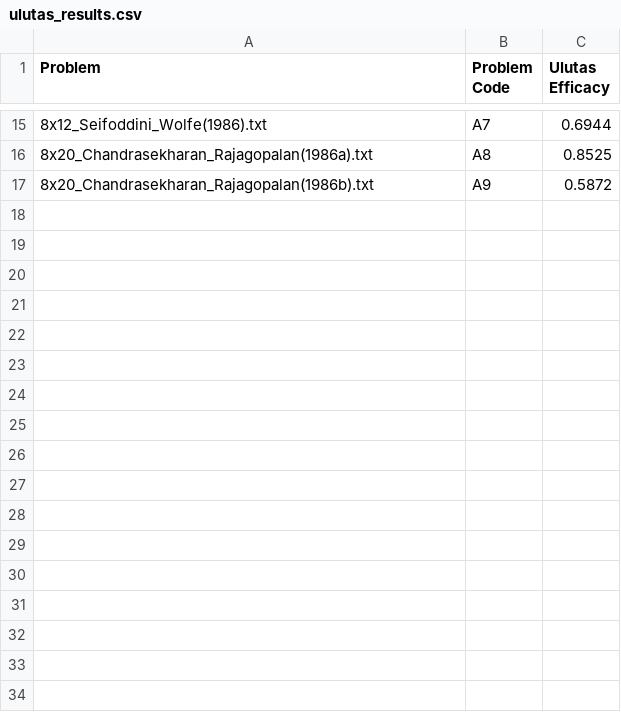
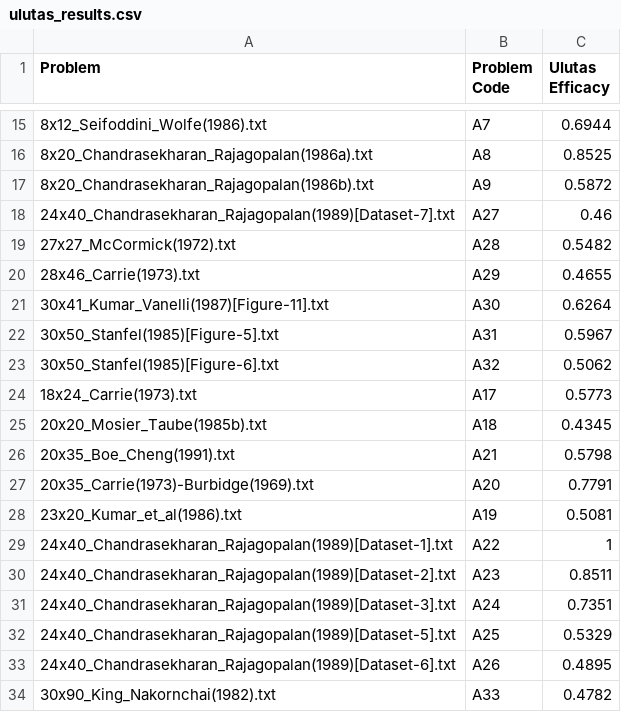
Before and after one commit to jossanlop/cell-formation, a CSV file: ulutas_results.csv, drawn as a sheet; only a part is shown, gaps mark what is left out; the diff names each change by its address in the sheet, - before the commit and + after, or states it on an @@ line.

Commit message:
more results added

```diff
--- a/ulutas_results.csv
+++ b/ulutas_results.csv
+row 18: 24x40_Chandrasekharan_Rajagopalan(1989)[Dataset-7].txt | A27 | 0.46
+row 19: 27x27_McCormick(1972).txt | A28 | 0.5482
+row 20: 28x46_Carrie(1973).txt | A29 | 0.4655
+row 21: 30x41_Kumar_Vanelli(1987)[Figure-11].txt | A30 | 0.6264
+row 22: 30x50_Stanfel(1985)[Figure-5].txt | A31 | 0.5967
+row 23: 30x50_Stanfel(1985)[Figure-6].txt | A32 | 0.5062
+row 24: 18x24_Carrie(1973).txt | A17 | 0.5773
+row 25: 20x20_Mosier_Taube(1985b).txt | A18 | 0.4345
+row 26: 20x35_Boe_Cheng(1991).txt | A21 | 0.5798
+row 27: 20x35_Carrie(1973)-Burbidge(1969).txt | A20 | 0.7791
+row 28: 23x20_Kumar_et_al(1986).txt | A19 | 0.5081
+row 29: 24x40_Chandrasekharan_Rajagopalan(1989)[Dataset-1].txt | A22 | 1
+row 30: 24x40_Chandrasekharan_Rajagopalan(1989)[Dataset-2].txt | A23 | 0.8511
+row 31: 24x40_Chandrasekharan_Rajagopalan(1989)[Dataset-3].txt | A24 | 0.7351
+row 32: 24x40_Chandrasekharan_Rajagopalan(1989)[Dataset-5].txt | A25 | 0.5329
+row 33: 24x40_Chandrasekharan_Rajagopalan(1989)[Dataset-6].txt | A26 | 0.4895
+row 34: 30x90_King_Nakornchai(1982).txt | A33 | 0.4782
```
Also changed, not shown: 15 other files.
